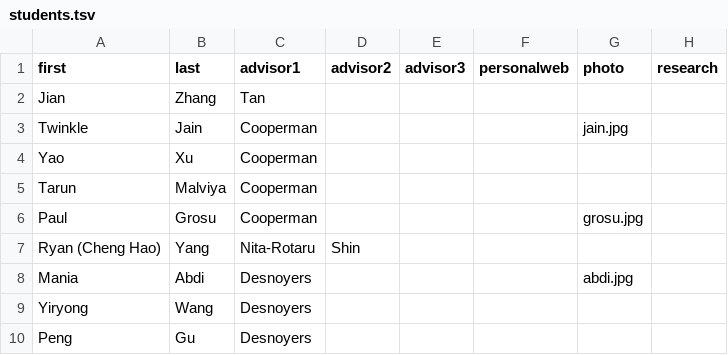
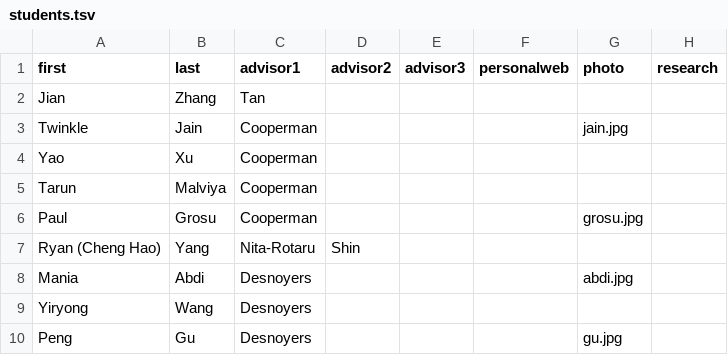
Before and after one commit to neu-srg/neu-srg.github.io, a TSV file: _data/students.tsv, drawn as a sheet.

Commit message:
Peng's photo uploaded.

```diff
--- a/_data/students.tsv
+++ b/_data/students.tsv
@@ -9,2 +9,2 @@ Mania	Abdi	Desnoyers				abdi.jpg
 Yiryong	Wang	Desnoyers					
-Peng	Gu	Desnoyers					
+Peng	Gu	Desnoyers				gu.jpg	
```
